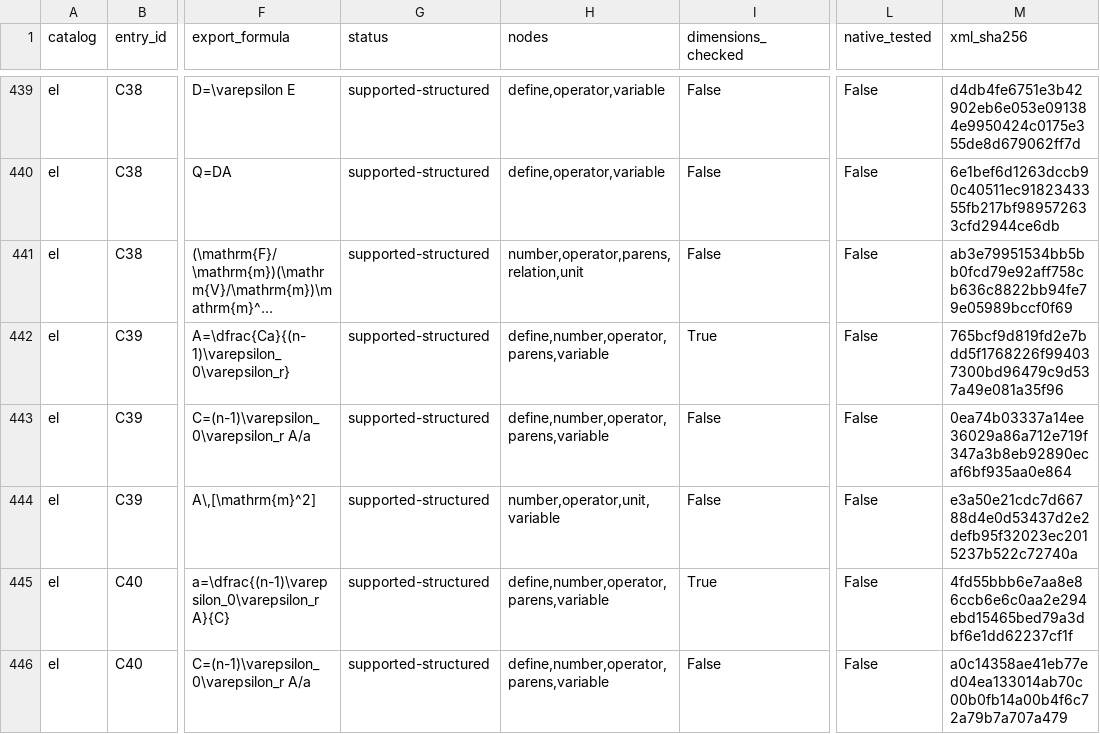
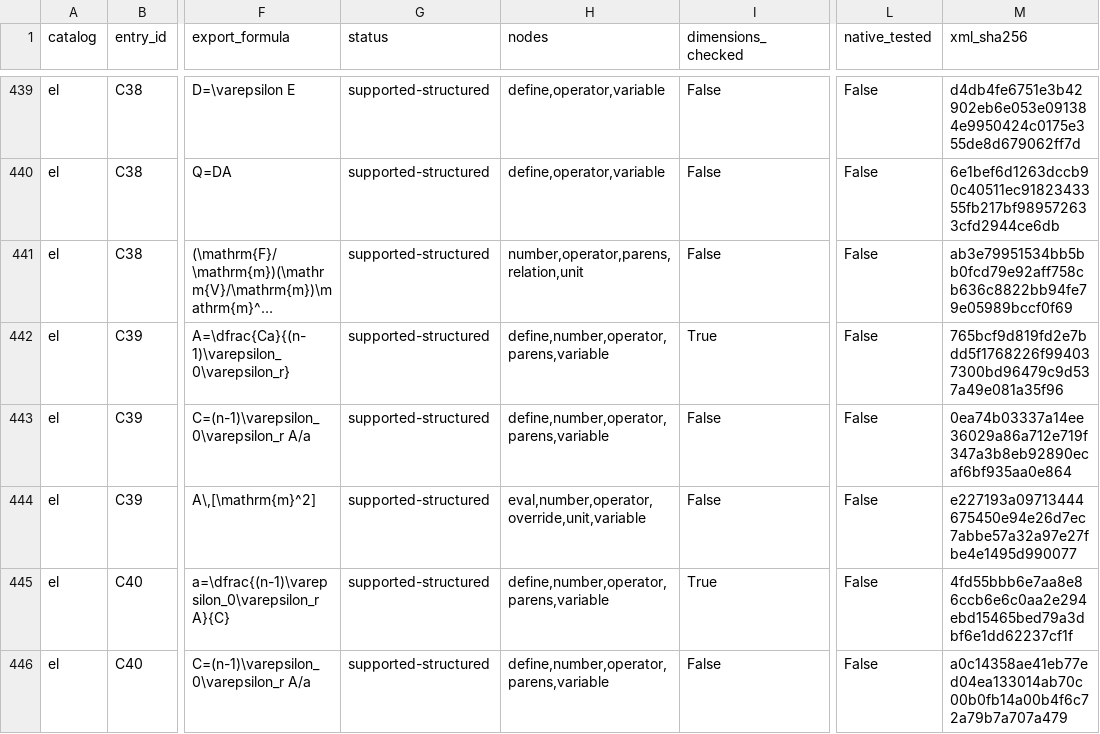
Before and after one commit to grumskull-art/Formelopslag, a CSV file: docs/mathcad-coverage.csv, drawn as a sheet; only a part is shown, gaps mark what is left out; long unchanged cells end in …; the diff covers the shown part only; the diff names each change by its address in the sheet, - before the commit and + after, or states it on an @@ line.

```diff
--- a/docs/mathcad-coverage.csv
+++ b/docs/mathcad-coverage.csv
-H444 (nodes): number,operator,unit,variable
+H444 (nodes): eval,number,operator,override,unit,variable
-M444 (xml_sha256): e3a50e21cdc7d66788d4e0d53437d2e2defb95f32023ec2015237b522c72740a
+M444 (xml_sha256): e227193a09713444675450e94e26d7ec7abbe57a32a97e27fbe4e1495d990077
```
Also changed, not shown: 47 edited cells elsewhere in this file, 9 other files.
